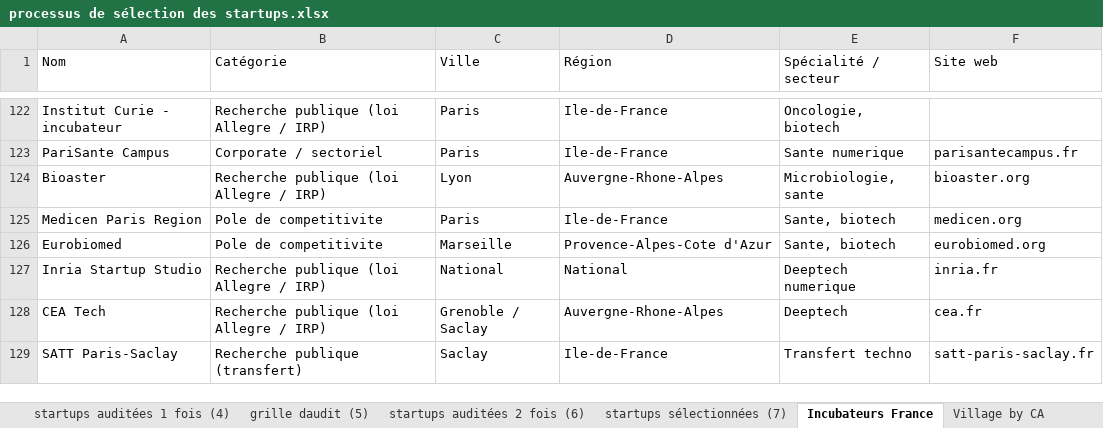
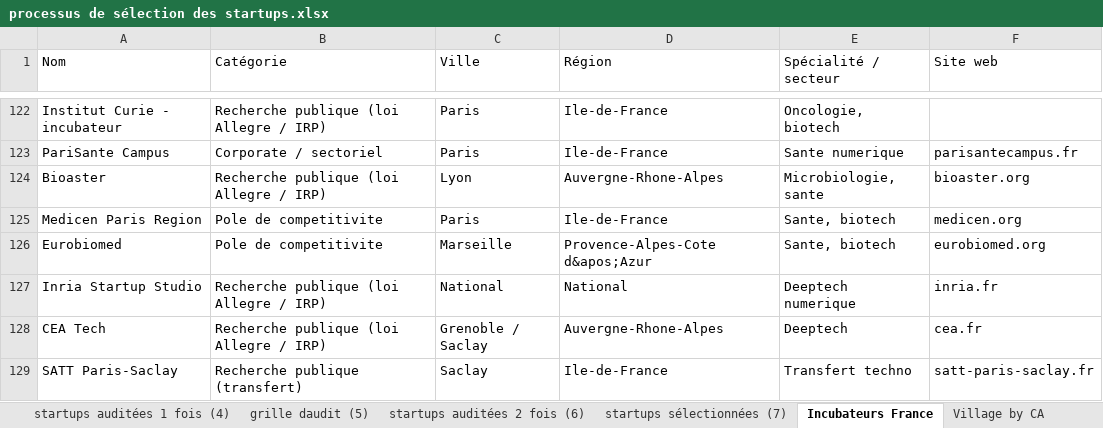
Before and after one commit to BaptisteFaisy/Tracking-startup, an Excel workbook: processus de sélection des startups.xlsx, sheet Incubateurs France, drawn as a sheet; only a part is shown, gaps mark what is left out; values as stored, in another font and other column widths than the file's, no borders; the diff covers the shown part only; the diff names each change by its address in the sheet, - before the commit and + after, or states it on an @@ line.

```diff
--- a/processus de sélection des startups.xlsx (sheet Incubateurs France)
+++ b/processus de sélection des startups.xlsx (sheet Incubateurs France)
-D126 (Région): Provence-Alpes-Cote d'Azur
+D126 (Région): Provence-Alpes-Cote d&apos;Azur
```
Also changed, not shown: 43 edited cells elsewhere in this sheet, sheet grille daudit (5), sheet Village by CA, sheet startups sélectionnées (7).
